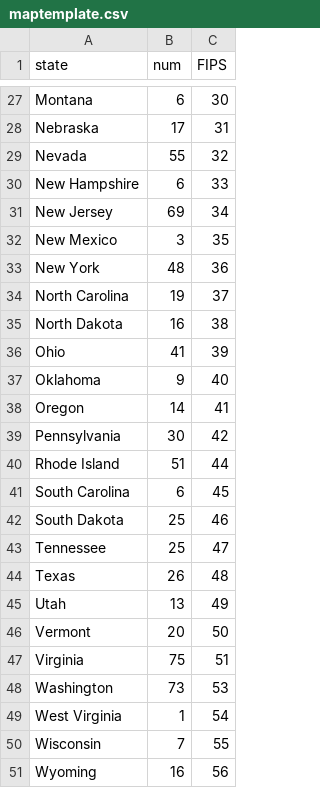
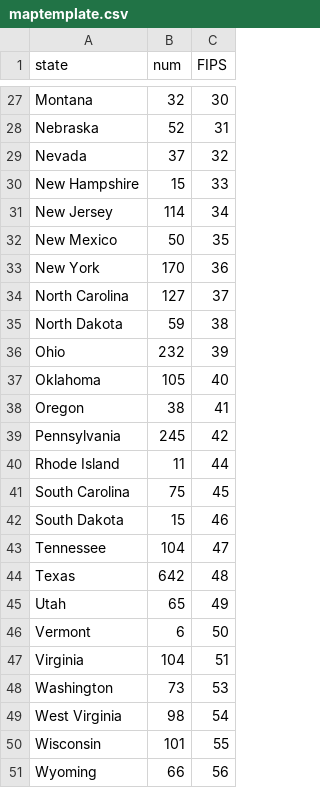
Before and after one commit to hansolbach/final-project-frontend, a CSV file: visualization2/maptemplate.csv, drawn as a sheet; only a part is shown, gaps mark what is left out; the diff covers the shown part only; the diff names each change by its address in the sheet, - before the commit and + after, or states it on an @@ line.

```diff
--- a/visualization2/maptemplate.csv
+++ b/visualization2/maptemplate.csv
-B27 (num): 6
+B27 (num): 32
-B28 (num): 17
+B28 (num): 52
-B29 (num): 55
+B29 (num): 37
-B30 (num): 6
+B30 (num): 15
-B31 (num): 69
+B31 (num): 114
-B32 (num): 3
+B32 (num): 50
-B33 (num): 48
+B33 (num): 170
-B34 (num): 19
+B34 (num): 127
-B35 (num): 16
+B35 (num): 59
-B36 (num): 41
+B36 (num): 232
-B37 (num): 9
+B37 (num): 105
-B38 (num): 14
+B38 (num): 38
-B39 (num): 30
+B39 (num): 245
-B40 (num): 51
+B40 (num): 11
-B41 (num): 6
+B41 (num): 75
-B42 (num): 25
+B42 (num): 15
-B43 (num): 25
+B43 (num): 104
-B44 (num): 26
+B44 (num): 642
-B45 (num): 13
+B45 (num): 65
-B46 (num): 20
+B46 (num): 6
-B47 (num): 75
+B47 (num): 104
-B49 (num): 1
+B49 (num): 98
-B50 (num): 7
+B50 (num): 101
-B51 (num): 16
+B51 (num): 66
```
Also changed, not shown: 32 edited cells elsewhere in this file, 3 other files.
